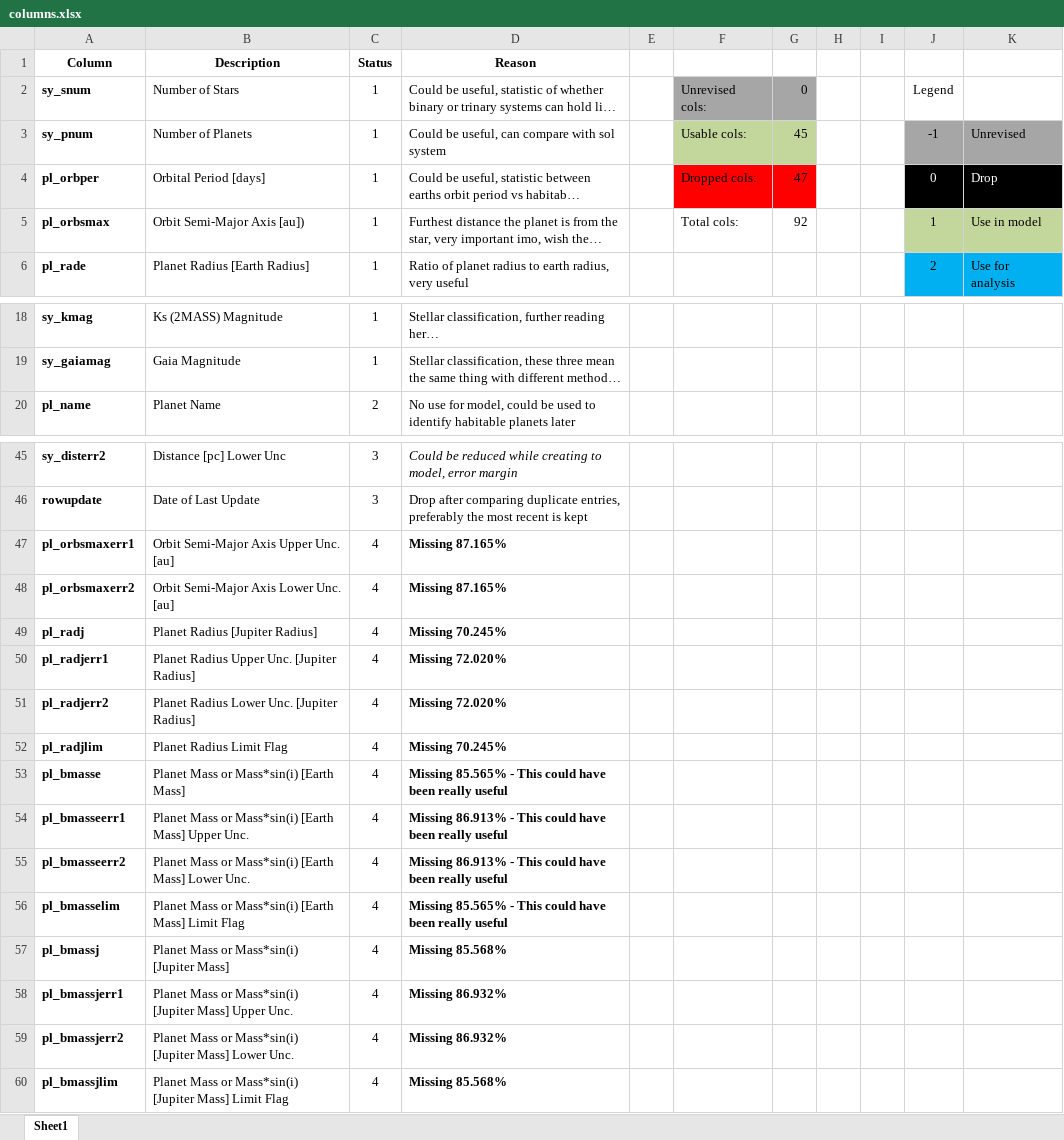
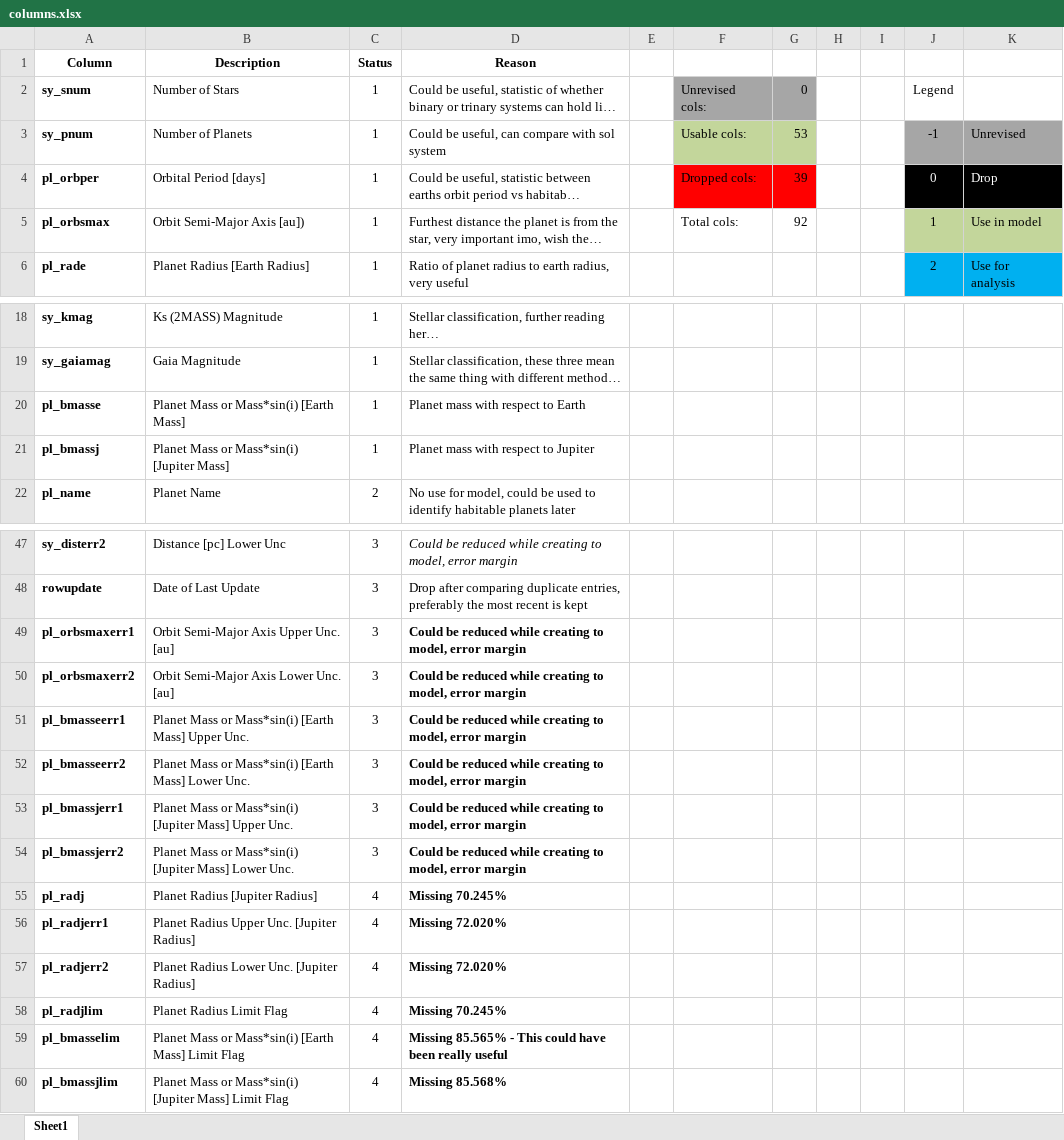
Before and after one commit to hikmetguner/exoplanet-habitability, an Excel workbook: columns.xlsx, sheet Sheet1, drawn as a sheet; only a part is shown, gaps mark what is left out; long unchanged cells end in …; values as stored, in another font and other column widths than the file's, no borders; conditional formats not drawn; removed rows and columns are numbered as before the commit, all else as after; the diff names each change by its address in the sheet, - before the commit and + after, or states it on an @@ line.

Commit message:
Fixed columns spreadsheet

```diff
--- a/columns.xlsx (sheet Sheet1)
+++ b/columns.xlsx (sheet Sheet1)
-G3: 45
+G3: 53
-G4: 47
+G4: 39
+row 20: pl_bmasse | Planet Mass or Mass*sin(i) [Earth Mass] | 1 | Planet mass with respect to Earth
+row 21: pl_bmassj | Planet Mass or Mass*sin(i) [Jupiter Mass] | 1 | Planet mass with respect to Jupiter
-C49:C50 (Status): 4
+C49:C50 (Status): 3
-D49:D50 (Reason): Missing 87.165%
+D49:D50 (Reason): Could be reduced while creating to model, error margin
+row 51: pl_bmasseerr1 | Planet Mass or Mass*sin(i) [Earth Mass] Upper Unc. | 3 | Could be reduced while creating to model, error margin
+row 52: pl_bmasseerr2 | Planet Mass or Mass*sin(i) [Earth Mass] Lower Unc. | 3 | Could be reduced while creating to model, error margin
+row 53: pl_bmassjerr1 | Planet Mass or Mass*sin(i) [Jupiter Mass] Upper Unc. | 3 | Could be reduced while creating to model, error margin
+row 54: pl_bmassjerr2 | Planet Mass or Mass*sin(i) [Jupiter Mass] Lower Unc. | 3 | Could be reduced while creating to model, error margin
-row 53: pl_bmasse | Planet Mass or Mass*sin(i) [Earth Mass] | 4 | Missing 85.565% - This could have been really useful
-row 54: pl_bmasseerr1 | Planet Mass or Mass*sin(i) [Earth Mass] Upper Unc. | 4 | Missing 86.913% - This could have been really useful
-row 55: pl_bmasseerr2 | Planet Mass or Mass*sin(i) [Earth Mass] Lower Unc. | 4 | Missing 86.913% - This could have been really useful
-row 57: pl_bmassj | Planet Mass or Mass*sin(i) [Jupiter Mass] | 4 | Missing 85.568%
-row 58: pl_bmassjerr1 | Planet Mass or Mass*sin(i) [Jupiter Mass] Upper Unc. | 4 | Missing 86.932%
-row 59: pl_bmassjerr2 | Planet Mass or Mass*sin(i) [Jupiter Mass] Lower Unc. | 4 | Missing 86.932%
```
